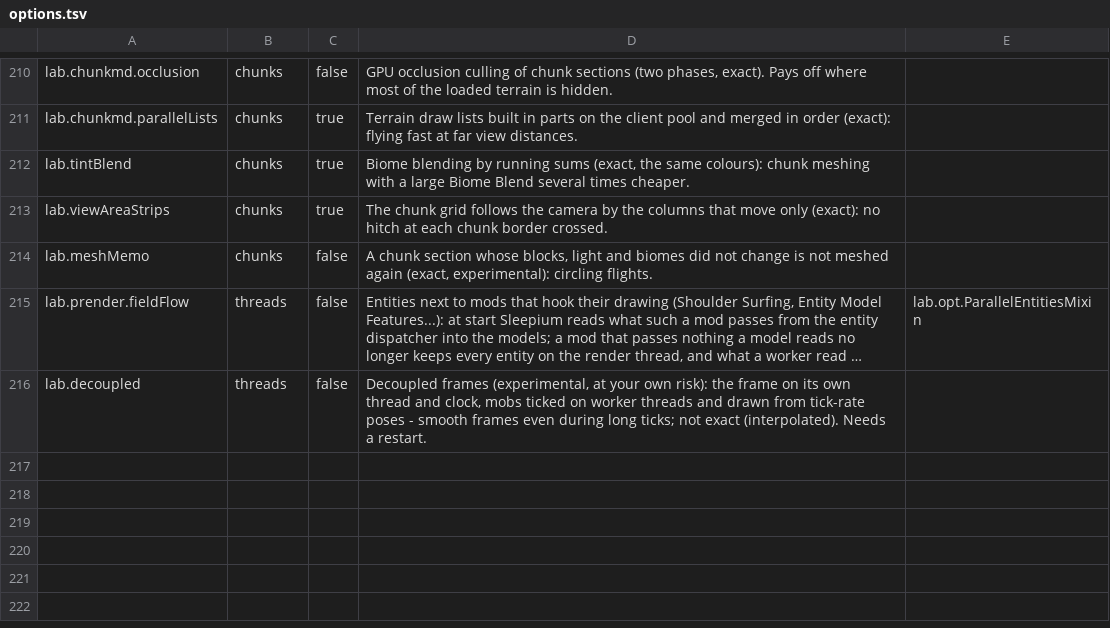
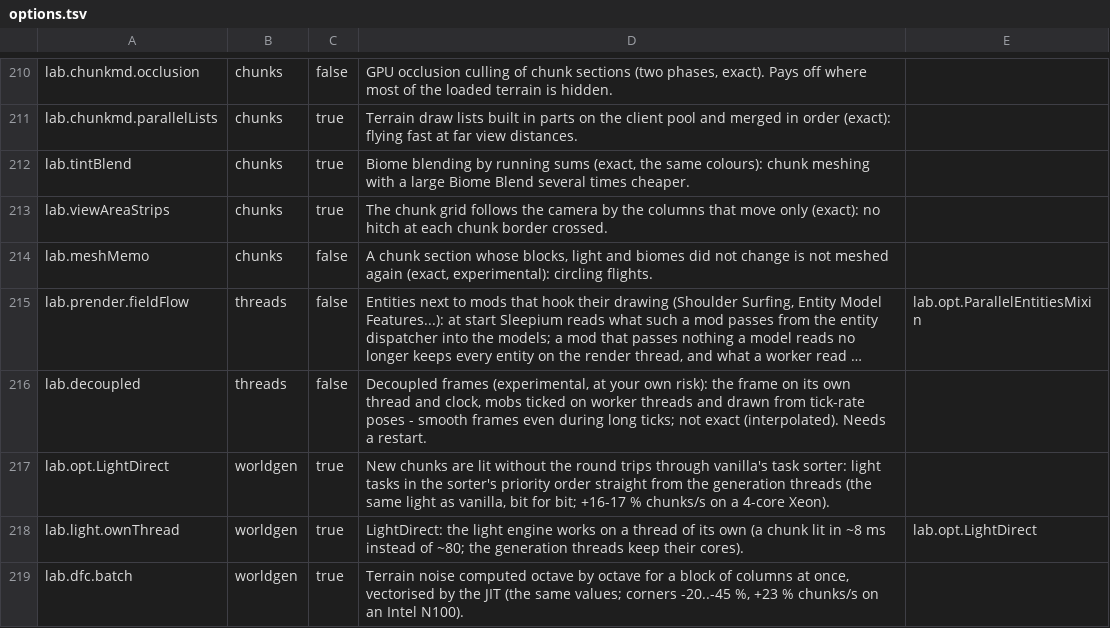
Before and after one commit to ha7gawa/sleepium, a TSV file: src/main/resources/assets/sleepium/options.tsv, drawn as a sheet; only a part is shown, gaps mark what is left out; long unchanged cells end in …; the diff names each change by its address in the sheet, - before the commit and + after, or states it on an @@ line.

```diff
--- a/src/main/resources/assets/sleepium/options.tsv
+++ b/src/main/resources/assets/sleepium/options.tsv
+row 217: lab.opt.LightDirect | worldgen | true | New chunks are lit without the round trips through vanilla's task sorter: light tasks in the sorter's priority order straight from the generation threads (the same light as vanilla, bit for bit; +16-17 % chunks/s on a 4-core Xeon).
+row 218: lab.light.ownThread | worldgen | true | LightDirect: the light engine works on a thread of its own (a chunk lit in ~8 ms instead of ~80; the generation threads keep their cores). | lab.opt.LightDirect
+row 219: lab.dfc.batch | worldgen | true | Terrain noise computed octave by octave for a block of columns at once, vectorised by the JIT (the same values; corners -20..-45 %, +23 % chunks/s on an Intel N100).
```
Also changed, not shown: 1 other file.
